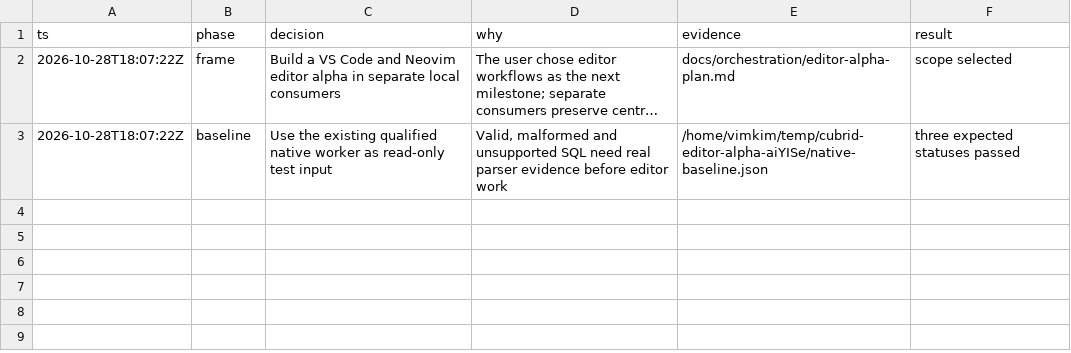
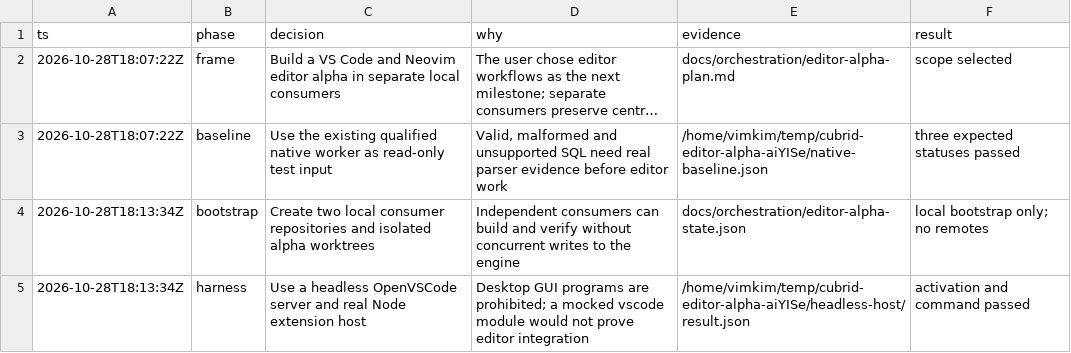
Before and after one commit to vimkim/cubrid-language-tools, a TSV file: docs/orchestration/editor-alpha-decisions.tsv, drawn as a sheet; long unchanged cells end in ….

Commit message:
Record editor host proof and isolated consumer state

```diff
--- a/docs/orchestration/editor-alpha-decisions.tsv
+++ b/docs/orchestration/editor-alpha-decisions.tsv
@@ -3 +3,3 @@ ts	phase	decision	why	evidence	result
 2026-10-28T18:07:22Z	baseline	Use the existing qualified native worker as read-only test input	Valid, malformed and unsupported SQL need real parser evidence before editor work	/home/vimkim/temp/cubrid-editor-alpha-aiYISe/native-baseline.json	three expected statuses passed
+2026-10-28T18:13:34Z	bootstrap	Create two local consumer repositories and isolated alpha worktrees	Independent consumers can build and verify without concurrent writes to the engine	docs/orchestration/editor-alpha-state.json	local bootstrap only; no remotes
+2026-10-28T18:13:34Z	harness	Use a headless OpenVSCode server and real Node extension host	Desktop GUI programs are prohibited; a mocked vscode module would not prove editor integration	/home/vimkim/temp/cubrid-editor-alpha-aiYISe/headless-host/result.json	activation and command passed
```
Also changed, not shown: 2 other files.
